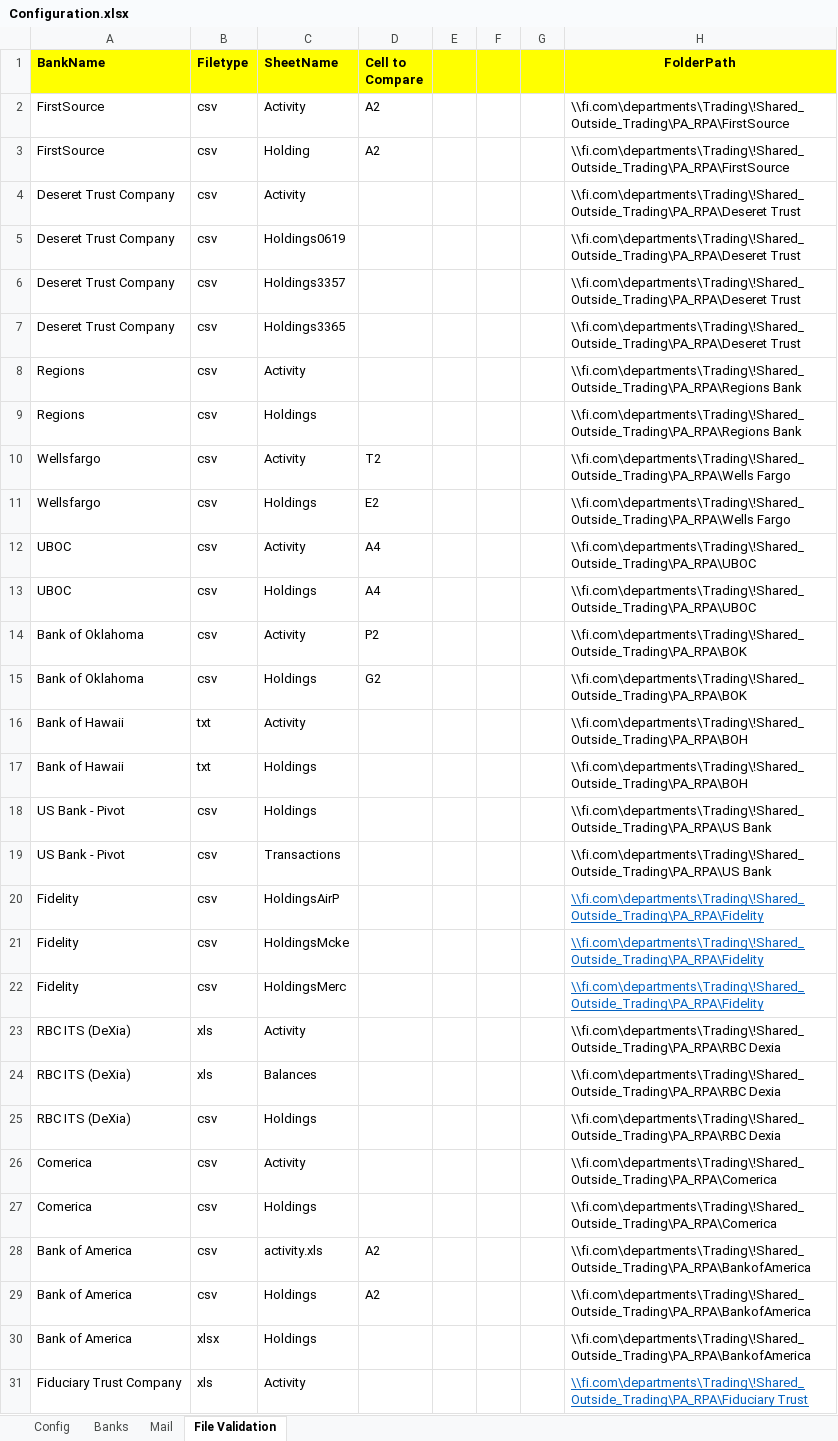
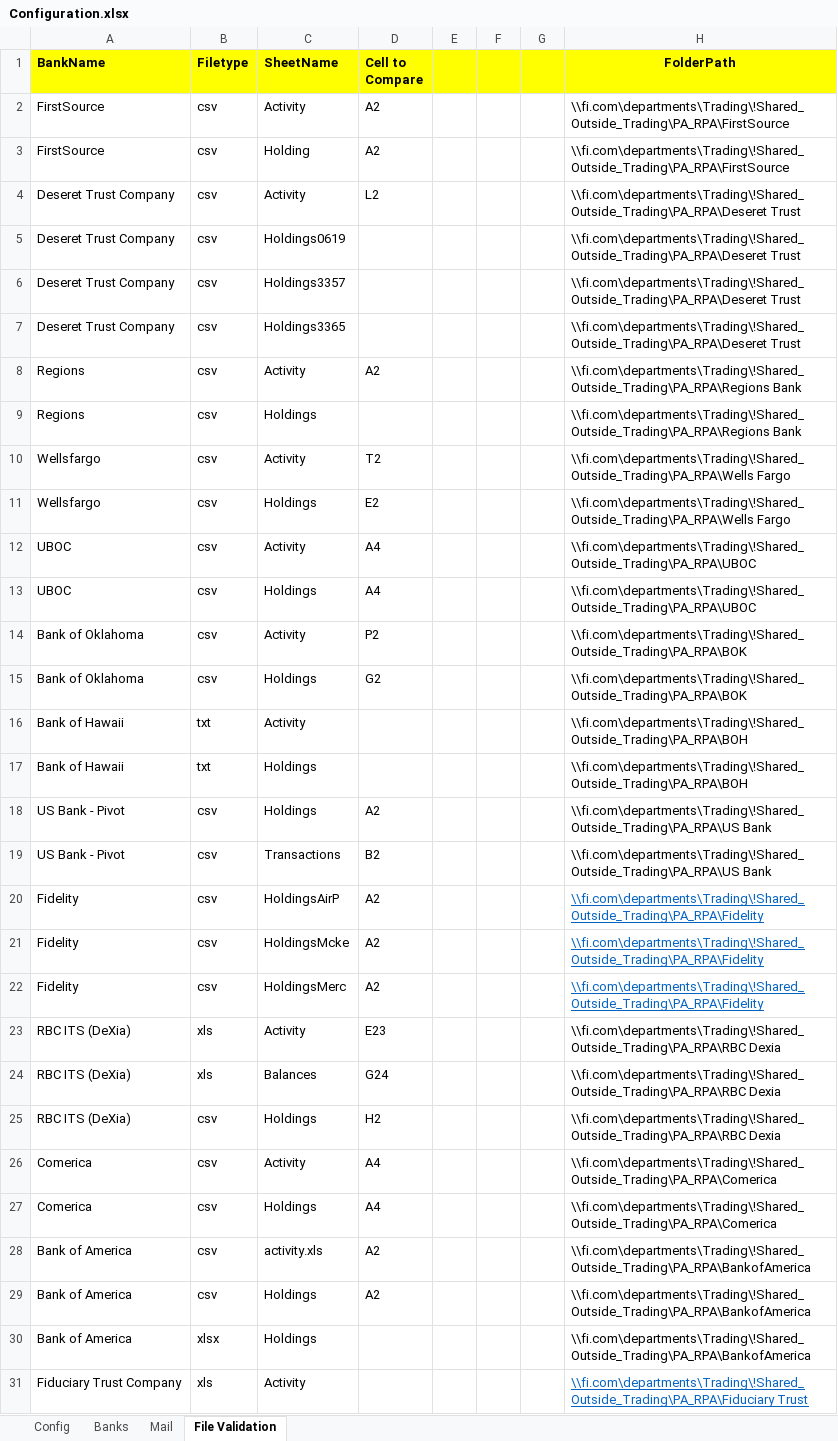
Before and after one commit to loka625/Smart-Parking-System-using-opencv, an Excel workbook: Configuration.xlsx, sheet File Validation, drawn as a sheet; only a part is shown; values as stored, in another font and other column widths than the file's, no borders; the diff covers the shown part only; the diff names each change by its address in the sheet, - before the commit and + after, or states it on an @@ line.

```diff
--- a/Configuration.xlsx (sheet File Validation)
+++ b/Configuration.xlsx (sheet File Validation)
-D4 (Cell to Compare): (empty)
+D4 (Cell to Compare): L2
-D8 (Cell to Compare): (empty)
+D8 (Cell to Compare): A2
-D18 (Cell to Compare): (empty)
+D18 (Cell to Compare): A2
-D19 (Cell to Compare): (empty)
+D19 (Cell to Compare): B2
-D20:D22 (Cell to Compare): (empty)
+D20:D22 (Cell to Compare): A2
-D23 (Cell to Compare): (empty)
+D23 (Cell to Compare): E23
-D24 (Cell to Compare): (empty)
+D24 (Cell to Compare): G24
-D25 (Cell to Compare): (empty)
+D25 (Cell to Compare): H2
-D26:D27 (Cell to Compare): (empty)
+D26:D27 (Cell to Compare): A4
```
Also changed, not shown: 38 edited cells elsewhere in this sheet, 1 other file.
